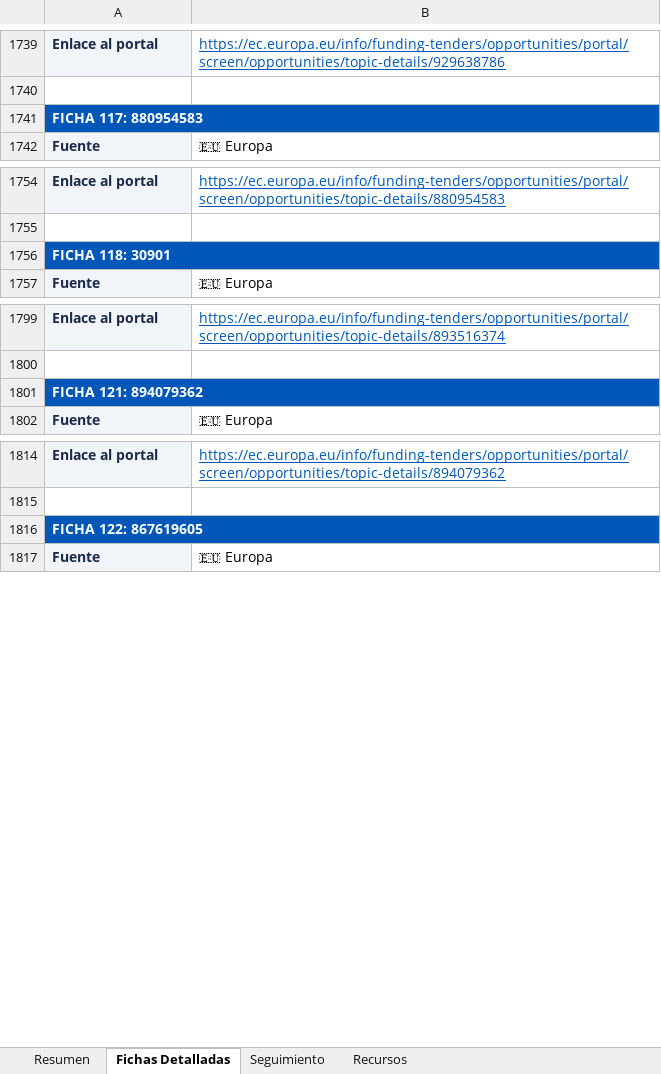
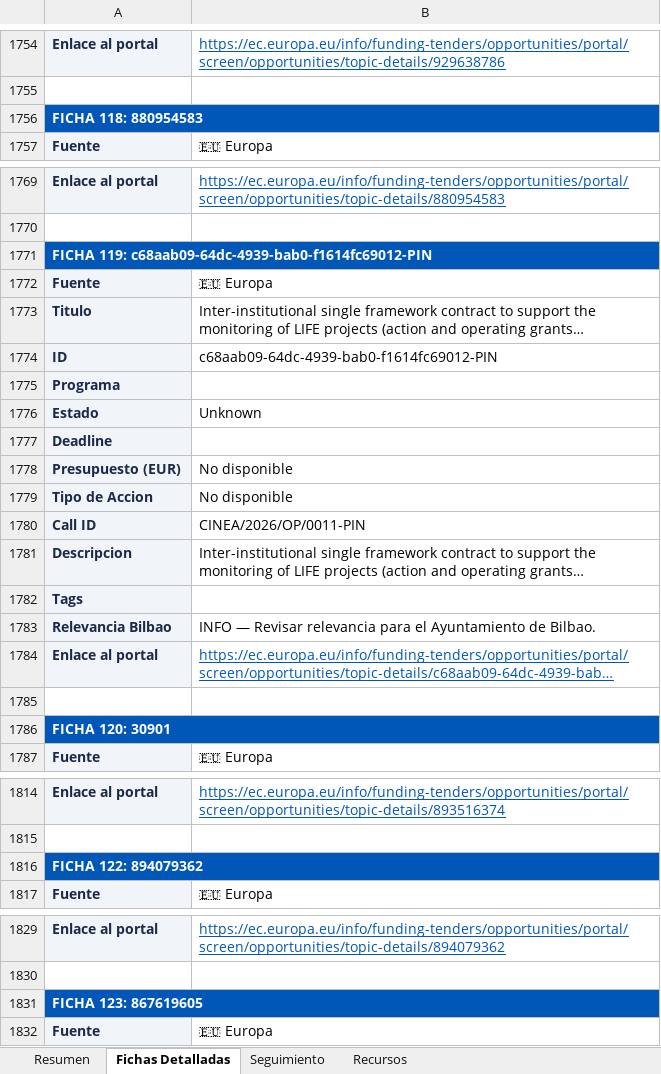
Before and after one commit to haguirre-lab/eu-funding-radar, an Excel workbook: docs/resultados_convocatorias.xlsx, sheet Fichas Detalladas, drawn as a sheet; only a part is shown, gaps mark what is left out; long unchanged cells end in …; values as stored, in another font and other column widths than the file's, no borders; addresses are those after the commit; the diff covers the shown part only; the diff names each change by its address in the sheet, - before the commit and + after, or states it on an @@ line.

```diff
--- a/docs/resultados_convocatorias.xlsx (sheet Fichas Detalladas)
+++ b/docs/resultados_convocatorias.xlsx (sheet Fichas Detalladas)
-A1756: FICHA 117: 880954583
+A1756: FICHA 118: 880954583
-A1771: FICHA 118: 30901
+A1771: FICHA 119: c68aab09-64dc-4939-bab0-f1614fc69012-PIN
+row 1772: Fuente | 🇪🇺 Europa
+row 1775: Programa
+row 1776: Estado | Unknown
@@ row 2767 moved to row 1777: Deadline @@
@@ row 2768 moved to row 1778: Presupuesto (EUR) @@
+row 1779: Tipo de Accion | No disponible
@@ row 2712 moved to row 1782: Tags @@
+row 1783: Relevancia Bilbao | INFO — Revisar relevancia para el Ayuntamiento de Bilbao.
+row 1785: (empty)
+row 1786: FICHA 120: 30901
-A1816: FICHA 121: 894079362
+A1816: FICHA 122: 894079362
-A1831: FICHA 122: 867619605
+A1831: FICHA 123: 867619605
```
Also changed, not shown: 6 added rows, 298 removed rows, 9 moved rows and 63 edited cells elsewhere in this sheet, sheet Resumen, sheet Seguimiento, 3 other files.
